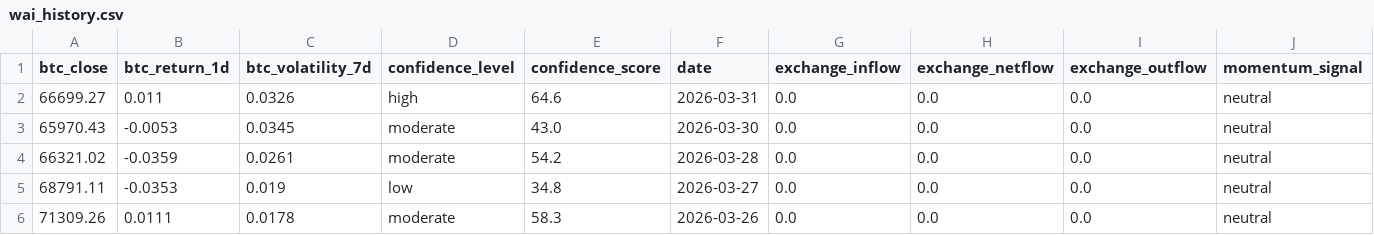
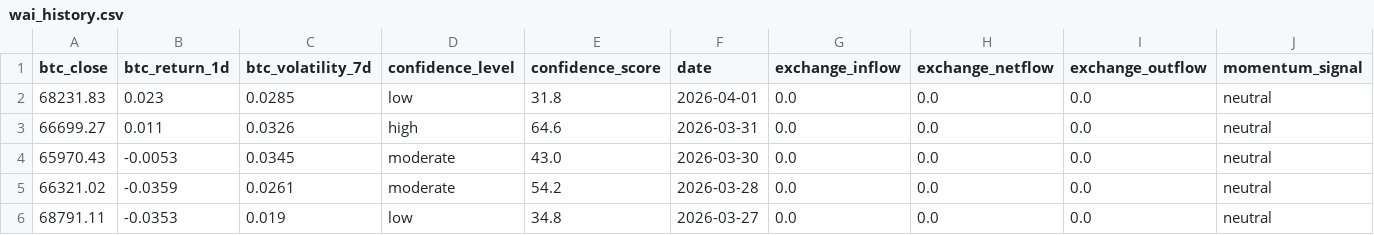
Before and after one commit to Whale-Activity-Analysis/wai-backend, a CSV file: data/wai_history.csv, drawn as a sheet; only a part is shown; the shorter side is filled out with more unchanged rows; rows hold the shown columns only; the diff names each change by its address in the sheet, - before the commit and + after, or states it on an @@ line.

```diff
--- a/data/wai_history.csv
+++ b/data/wai_history.csv
+row 2: 68231.83 | 0.023 | 0.0285 | low | 31.8 | 2026-04-01 | 0.0 | 0.0 | 0.0 | neutral
```
Also changed, not shown: 2 other files.
